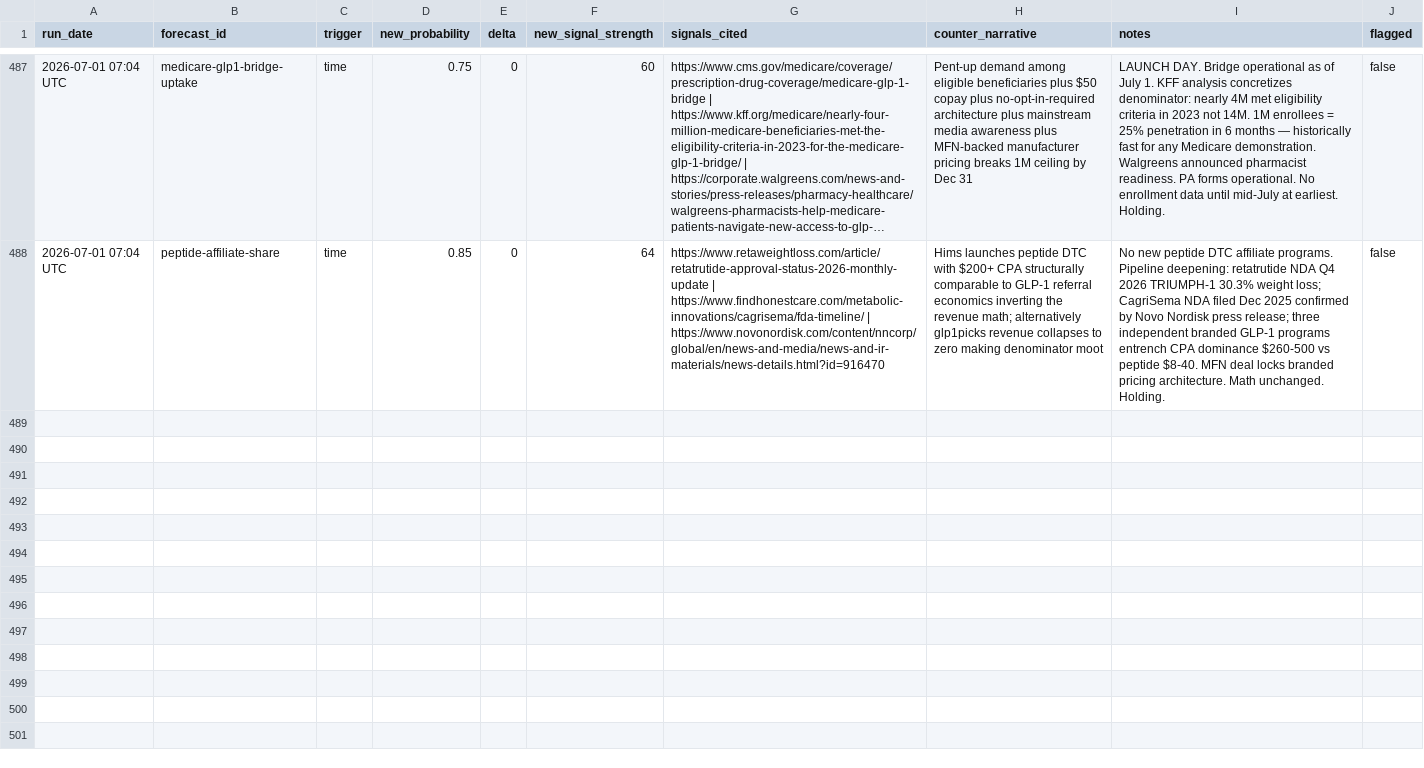
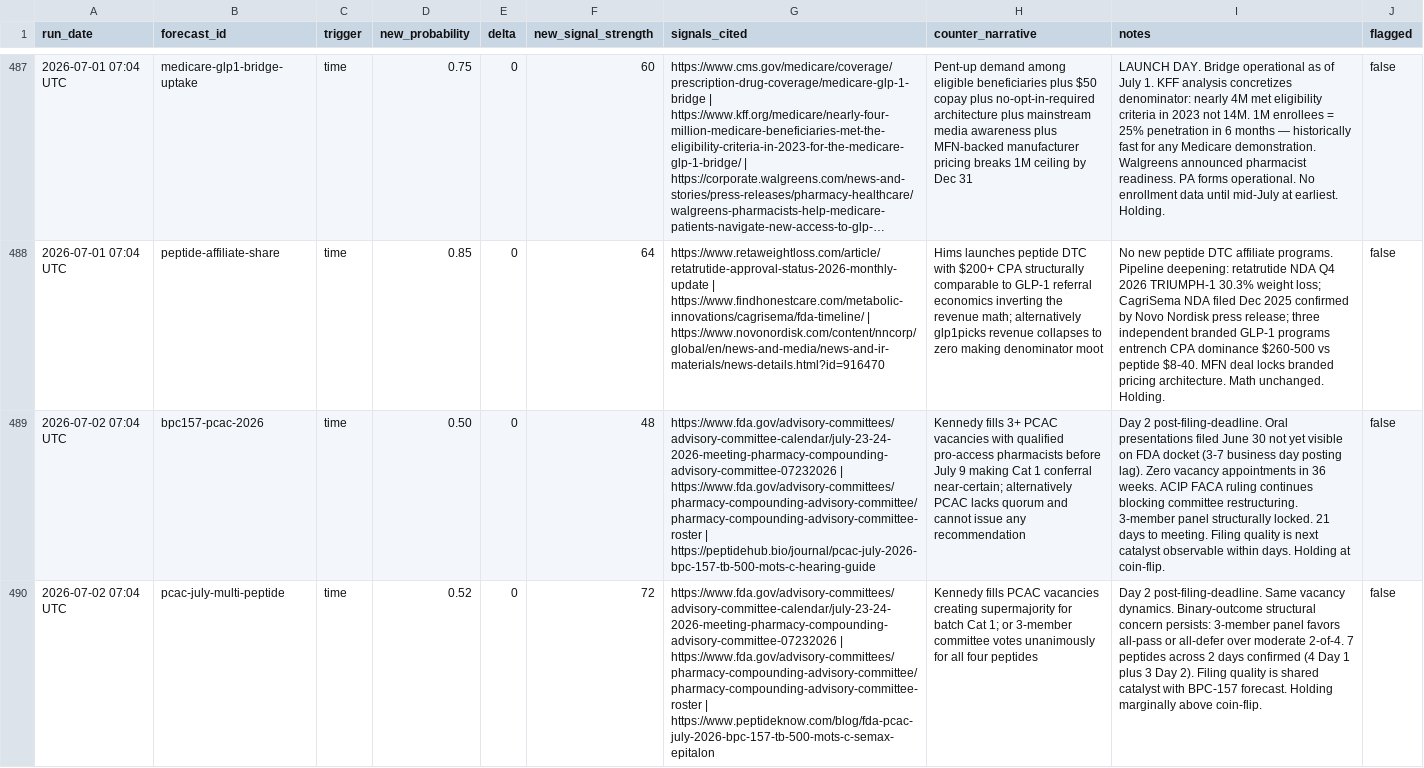
Before and after one commit to iacobp/thecompoundgroup, a TSV file: barque/ra/ra_log.tsv, drawn as a sheet; only a part is shown, gaps mark what is left out; long unchanged cells end in …; the diff covers the shown part only; the diff names each change by its address in the sheet, - before the commit and + after, or states it on an @@ line.

Commit message:
Barque: sync files for 2026-07-02 brief

```diff
--- a/barque/ra/ra_log.tsv
+++ b/barque/ra/ra_log.tsv
+row 489: 2026-07-02 07:04 UTC | bpc157-pcac-2026 | time | 0.50 | 0 | 48 | https://www.fda.gov/advisory-committees/advisory-committee-calendar/july-23-24-2026-meeting-pharmacy-compounding-advisory-committee-07232026 | https://www.fda.gov/advisory-committees/pharmacy-compounding-advisory-committee/pharmacy-compounding-advisory-committee-roster | https://peptidehub.bio/journal/pcac-july-2026-bpc-157-tb-500-mots-c-hearing-guide | Kennedy fills 3+ PCAC vacancies with qualified pro-access pharmacists before July 9 making Cat 1 conferral near-certain; alternatively PCAC lacks quorum and cannot issue any recommendation | Day 2 post-filing-deadline. Oral presentations filed June 30 not yet visible on FDA docket (3-7 business day posting lag). Zero vacancy appointments in 36 weeks. ACIP FACA ruling continues blocking committee restructuring. 3-member panel structurally locked. 21 days to meeting. Filing quality is next catalyst observable within days. Holding at coin-flip. | false
+row 490: 2026-07-02 07:04 UTC | pcac-july-multi-peptide | time | 0.52 | 0 | 72 | https://www.fda.gov/advisory-committees/advisory-committee-calendar/july-23-24-2026-meeting-pharmacy-compounding-advisory-committee-07232026 | https://www.fda.gov/advisory-committees/pharmacy-compounding-advisory-committee/pharmacy-compounding-advisory-committee-roster | https://www.peptideknow.com/blog/fda-pcac-july-2026-bpc-157-tb-500-mots-c-semax-epitalon | Kennedy fills PCAC vacancies creating supermajority for batch Cat 1; or 3-member committee votes unanimously for all four peptides | Day 2 post-filing-deadline. Same vacancy dynamics. Binary-outcome structural concern persists: 3-member panel favors all-pass or all-defer over moderate 2-of-4. 7 peptides across 2 days confirmed (4 Day 1 plus 3 Day 2). Filing quality is shared catalyst with BPC-157 forecast. Holding marginally above coin-flip. | false
```
Also changed, not shown: 4 added rows elsewhere in this file, 1 other file.
